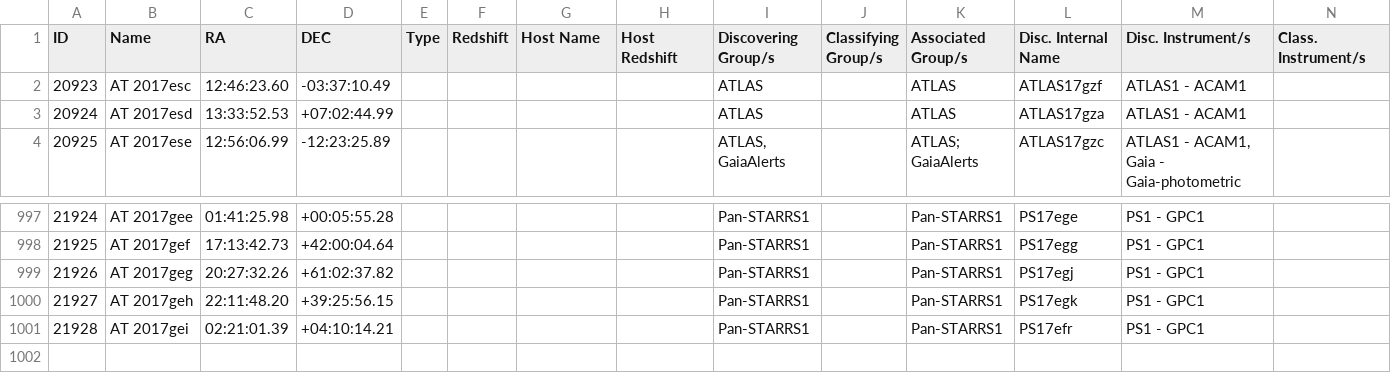
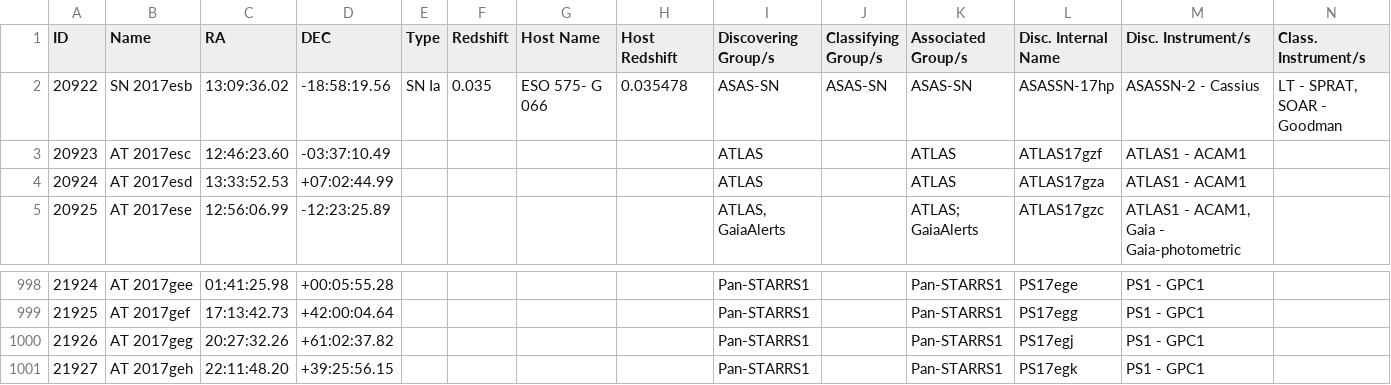
Before and after one commit to astrocatalogs/kne-external, a CSV file: TNS/page-16.csv, drawn as a sheet; only a part is shown, gaps mark what is left out; removed rows and columns are numbered as before the commit, all else as after; rows hold the shown columns only; the diff names each change by its address in the sheet, - before the commit and + after, or states it on an @@ line.

Commit message:
Astrocats v'0.3.37' SHA'ff27799c9b026f5f4195d3df31dc2a98384bb72c' - KilonovaCatalog SHA'68e690d1994fc0f5146f70c55fccf99406b645f8' : 'push' - adding all files.

```diff
--- a/TNS/page-16.csv
+++ b/TNS/page-16.csv
+row 2: 20922 | SN 2017esb | 13:09:36.02 | -18:58:19.56 | SN Ia | 0.035 | ESO 575- G 066 | 0.035478 | ASAS-SN | ASAS-SN | ASAS-SN | ASASSN-17hp | ASASSN-2 - Cassius | LT - SPRAT, SOAR - Goodman
-row 1001: 21928 | AT 2017gei | 02:21:01.39 | +04:10:14.21 |  |  |  |  | Pan-STARRS1 |  | Pan-STARRS1 | PS17efr | PS1 - GPC1
```
Also changed, not shown: TNS/index.csv, TNS/page-10.csv, 10 other files.
